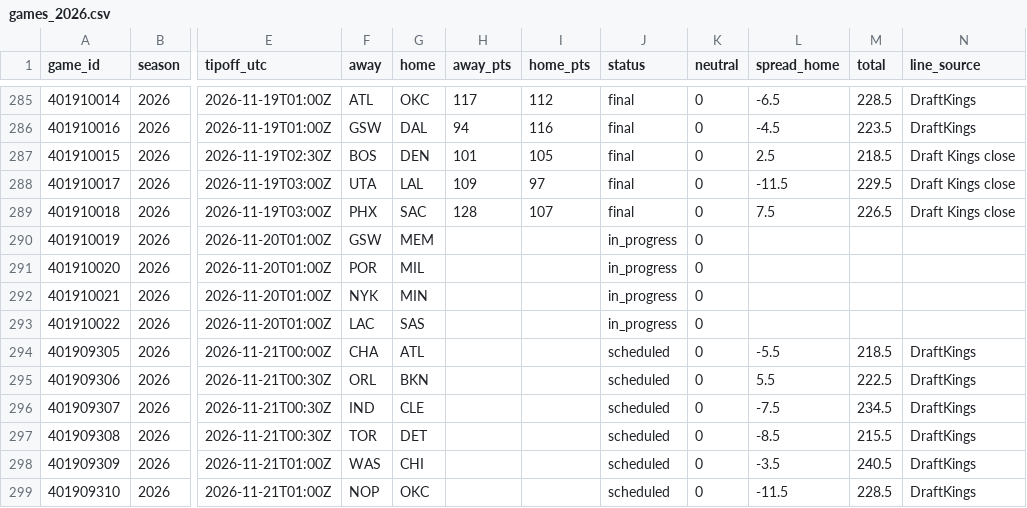
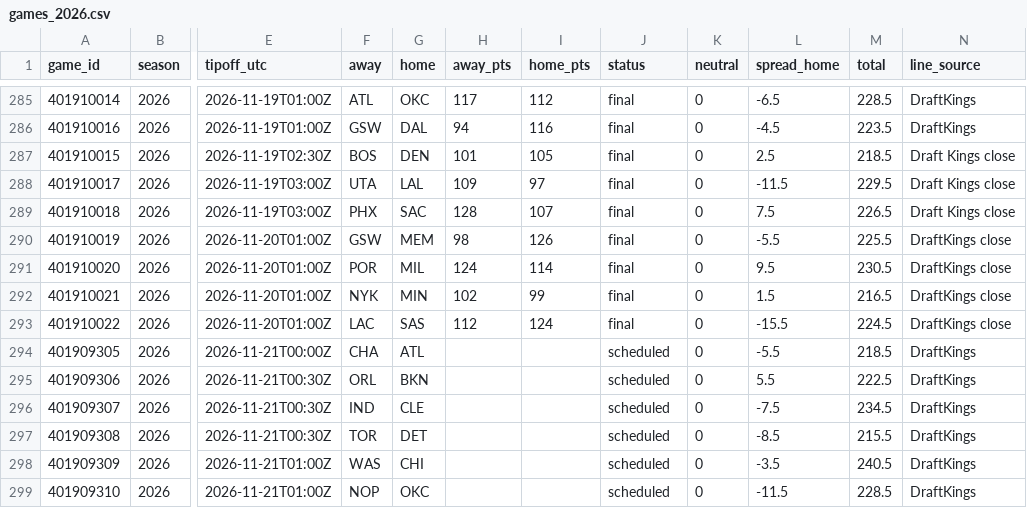
Before and after one commit to adnwkr/KalshiAgent, a CSV file: nba-kalshi/data/results/games_2026.csv, drawn as a sheet; only a part is shown, gaps mark what is left out; the diff names each change by its address in the sheet, - before the commit and + after, or states it on an @@ line.

```diff
--- a/nba-kalshi/data/results/games_2026.csv
+++ b/nba-kalshi/data/results/games_2026.csv
-H290 (away_pts): (empty)
+H290 (away_pts): 98
-I290 (home_pts): (empty)
+I290 (home_pts): 126
-J290:J293 (status): in_progress
+J290:J293 (status): final
-L290 (spread_home): (empty)
+L290 (spread_home): -5.5
-M290 (total): (empty)
+M290 (total): 225.5
-N290:N293 (line_source): (empty)
+N290:N293 (line_source): DraftKings close
-H291 (away_pts): (empty)
+H291 (away_pts): 124
-I291 (home_pts): (empty)
+I291 (home_pts): 114
-L291 (spread_home): (empty)
+L291 (spread_home): 9.5
-M291 (total): (empty)
+M291 (total): 230.5
-H292 (away_pts): (empty)
+H292 (away_pts): 102
-I292 (home_pts): (empty)
+I292 (home_pts): 99
-L292 (spread_home): (empty)
+L292 (spread_home): 1.5
-M292 (total): (empty)
+M292 (total): 216.5
-H293 (away_pts): (empty)
+H293 (away_pts): 112
-I293 (home_pts): (empty)
+I293 (home_pts): 124
-L293 (spread_home): (empty)
+L293 (spread_home): -15.5
-M293 (total): (empty)
+M293 (total): 224.5
```
Also changed, not shown: 13 other files.
